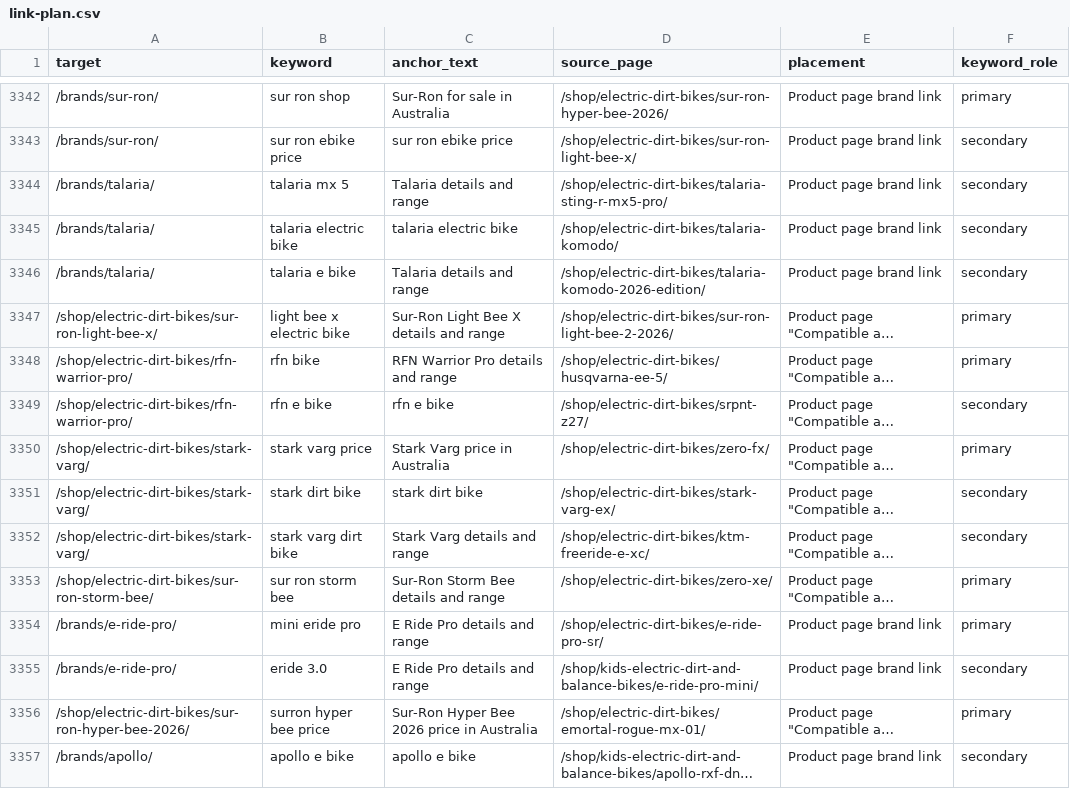
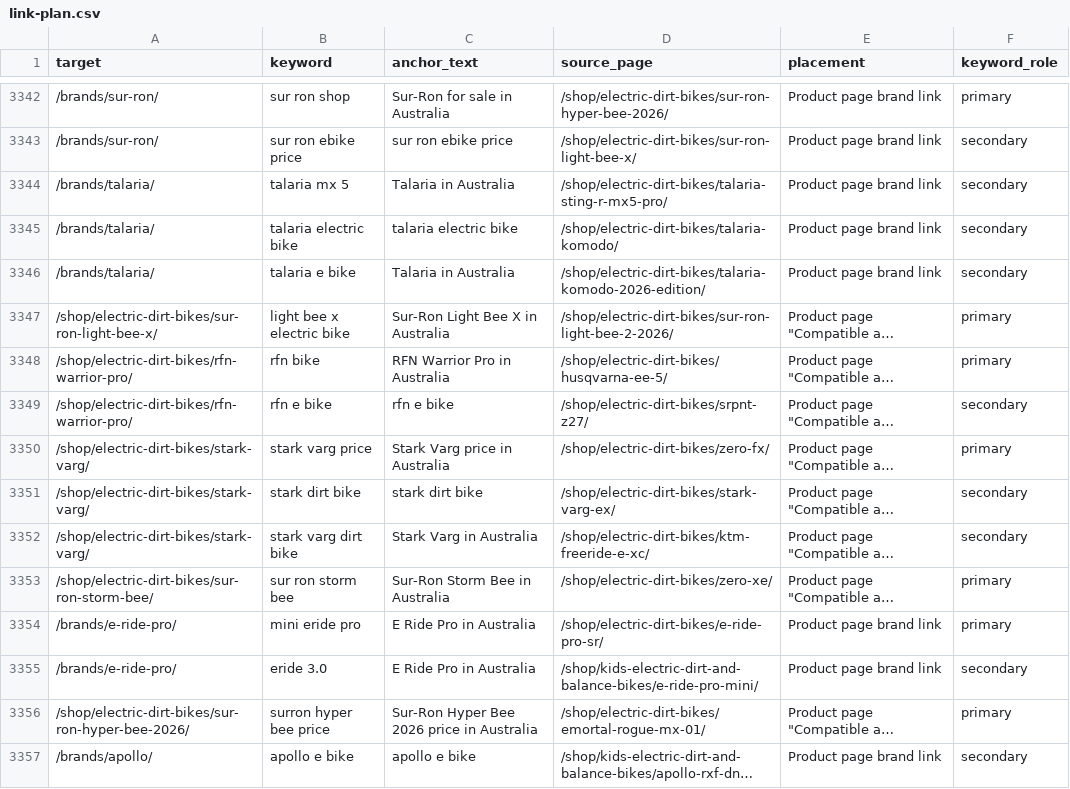
Before and after one commit to acecarts01/Torque-E---Bikes, a CSV file: docs/link-plan.csv, drawn as a sheet; only a part is shown, gaps mark what is left out; long unchanged cells end in …; the diff names each change by its address in the sheet, - before the commit and + after, or states it on an @@ line.

```diff
--- a/docs/link-plan.csv
+++ b/docs/link-plan.csv
-C3344 (anchor_text): Talaria details and range
+C3344 (anchor_text): Talaria in Australia
-C3346 (anchor_text): Talaria details and range
+C3346 (anchor_text): Talaria in Australia
-C3347 (anchor_text): Sur-Ron Light Bee X details and range
+C3347 (anchor_text): Sur-Ron Light Bee X in Australia
-C3348 (anchor_text): RFN Warrior Pro details and range
+C3348 (anchor_text): RFN Warrior Pro in Australia
-C3352 (anchor_text): Stark Varg details and range
+C3352 (anchor_text): Stark Varg in Australia
-C3353 (anchor_text): Sur-Ron Storm Bee details and range
+C3353 (anchor_text): Sur-Ron Storm Bee in Australia
-C3354:C3355 (anchor_text): E Ride Pro details and range
+C3354:C3355 (anchor_text): E Ride Pro in Australia
```
Also changed, not shown: 3 other files.
